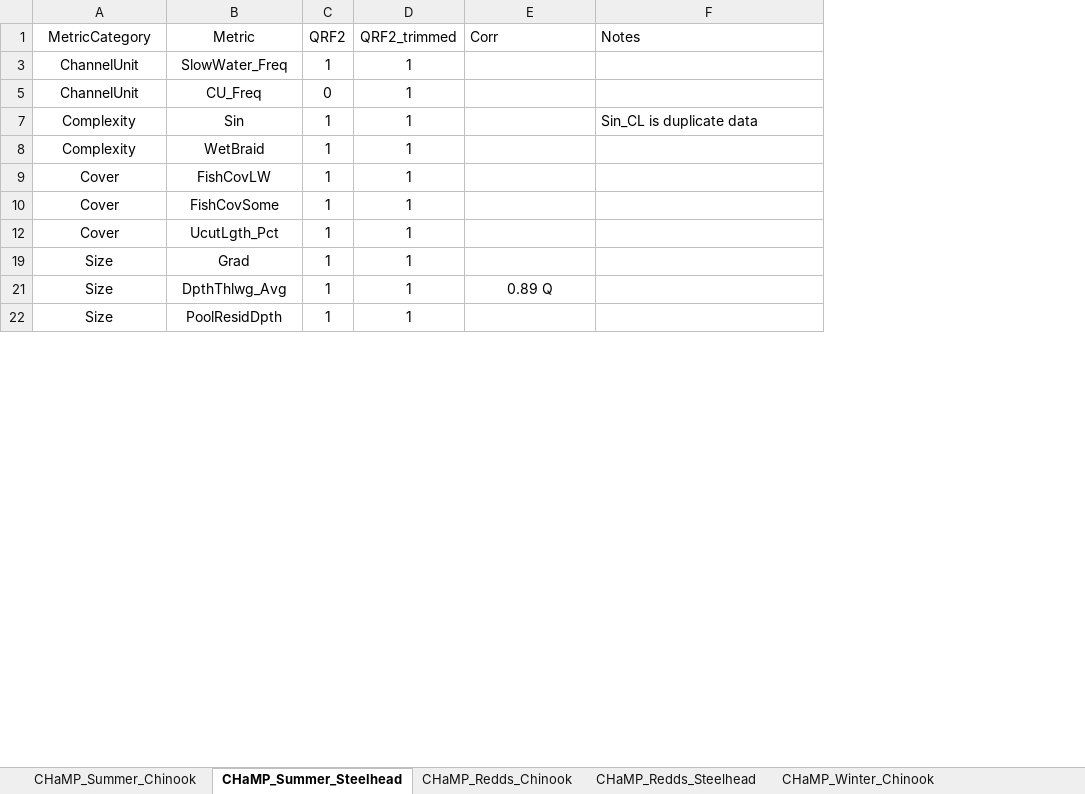
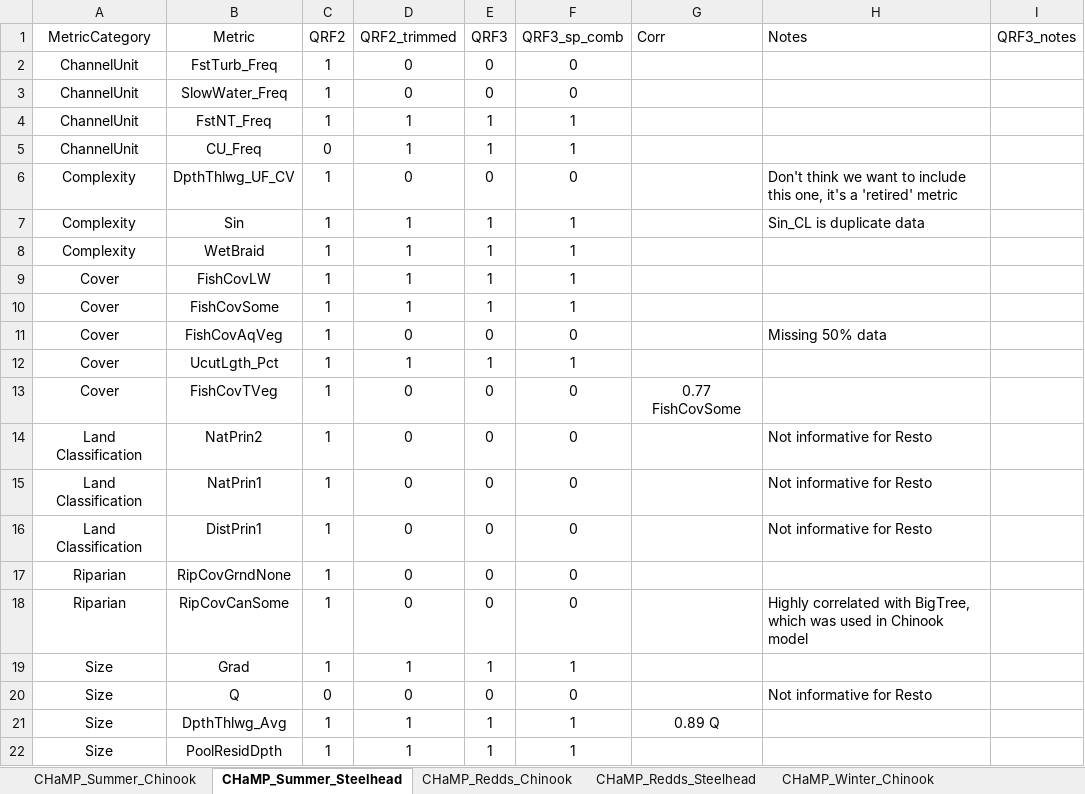
Before and after one commit to Mount-Hood-Environmental/QRF_extrapolation, an Excel workbook: model_fit_selection/ModelCovSelected.xlsx, sheet CHaMP_Summer_Steelhead, drawn as a sheet; only a part is shown; values as stored, in another font and other column widths than the file's, no borders; the diff covers the shown part only; the diff names each change by its address in the sheet, - before the commit and + after, or states it on an @@ line.

Commit message:
Fixed Thalweg Exit Depth in habit dict., updated ModelCov.csv, re ran summer chin/stl QRF2_trim

```diff
--- a/model_fit_selection/ModelCovSelected.xlsx (sheet CHaMP_Summer_Steelhead)
+++ b/model_fit_selection/ModelCovSelected.xlsx (sheet CHaMP_Summer_Steelhead)
+column E (QRF3), row 3: 0; row 5: 1; rows 7-10: all 1; row 12: 1; row 19: 1; rows 21-22: 1 | 1
+column F (QRF3_sp_comb), row 3: 0; row 5: 1; rows 7-10: all 1; row 12: 1; row 19: 1; rows 21-22: 1 | 1
+column I (QRF3_notes), empty
+row 2: ChannelUnit | FstTurb_Freq | 1 | 0 | 0 | 0
-D3 (QRF2_trimmed): 1
+D3 (QRF2_trimmed): 0
+row 4: ChannelUnit | FstNT_Freq | 1 | 1 | 1 | 1
+row 6: Complexity | DpthThlwg_UF_CV | 1 | 0 | 0 | 0 |  | Don't think we want to include this one, it's a 'retired' metric
+row 11: Cover | FishCovAqVeg | 1 | 0 | 0 | 0 |  | Missing 50% data
+row 13: Cover | FishCovTVeg | 1 | 0 | 0 | 0 | 0.77 FishCovSome
+row 14: Land Classification | NatPrin2 | 1 | 0 | 0 | 0 |  | Not informative for Resto
+row 15: Land Classification | NatPrin1 | 1 | 0 | 0 | 0 |  | Not informative for Resto
+row 16: Land Classification | DistPrin1 | 1 | 0 | 0 | 0 |  | Not informative for Resto
+row 17: Riparian | RipCovGrndNone | 1 | 0 | 0 | 0
+row 18: Riparian | RipCovCanSome | 1 | 0 | 0 | 0 |  | Highly correlated with BigTree, which was used in Chinook model
+row 20: Size | Q | 0 | 0 | 0 | 0 |  | Not informative for Resto
```
Also changed, not shown: 5 added rows elsewhere in this sheet, sheet CHaMP_Redds_Chinook, sheet CHaMP_Summer_Chinook, sheet CHaMP_Redds_Steelhead, sheet CHaMP_Winter_Chinook, sheet CHaMP_Winter_Steelhead, 7 other files.
